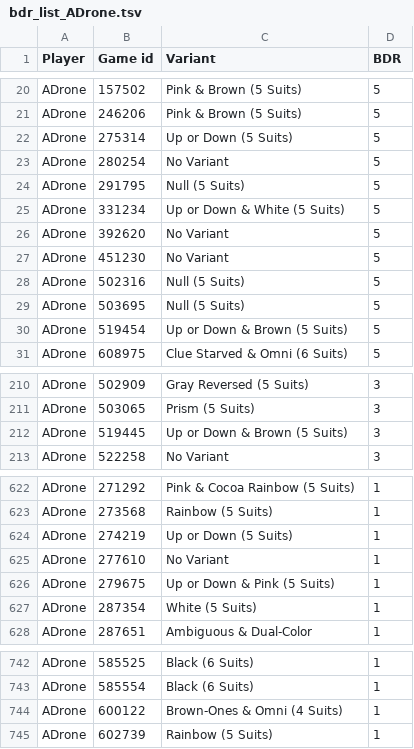
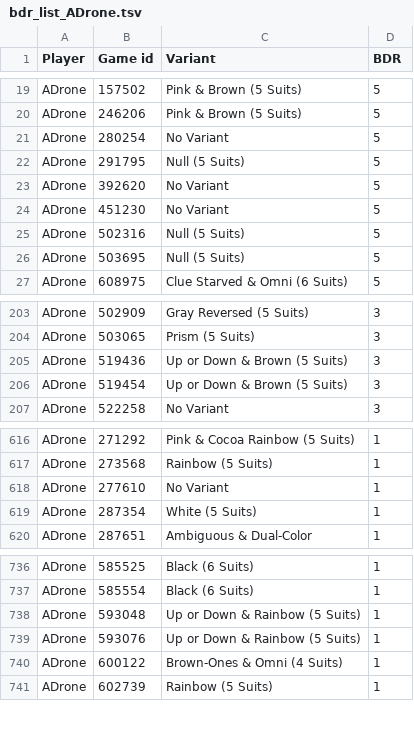
Before and after one commit to Aigul9/hanabi-stats, a TSV file: output/bdr/players/bdr_list_ADrone.tsv, drawn as a sheet; only a part is shown, gaps mark what is left out; the diff covers the shown part only.

```diff
--- a/output/bdr/players/bdr_list_ADrone.tsv
+++ b/output/bdr/players/bdr_list_ADrone.tsv
@@ -21,6 +20,4 @@ ADrone	157502	Pink & Brown (5 Suits)	5
 ADrone	246206	Pink & Brown (5 Suits)	5
-ADrone	275314	Up or Down (5 Suits)	5
 ADrone	280254	No Variant	5
 ADrone	291795	Null (5 Suits)	5
-ADrone	331234	Up or Down & White (5 Suits)	5
 ADrone	392620	No Variant	5
@@ -29,3 +26,2 @@ ADrone	502316	Null (5 Suits)	5
 ADrone	503695	Null (5 Suits)	5
-ADrone	519454	Up or Down & Brown (5 Suits)	5
 ADrone	608975	Clue Starved & Omni (6 Suits)	5
@@ -211,3 +204,4 @@ ADrone	502909	Gray Reversed (5 Suits)	3
 ADrone	503065	Prism (5 Suits)	3
-ADrone	519445	Up or Down & Brown (5 Suits)	3
+ADrone	519436	Up or Down & Brown (5 Suits)	3
+ADrone	519454	Up or Down & Brown (5 Suits)	3
 ADrone	522258	No Variant	3
@@ -623,5 +617,3 @@ ADrone	271292	Pink & Cocoa Rainbow (5 Suits)	1
 ADrone	273568	Rainbow (5 Suits)	1
-ADrone	274219	Up or Down (5 Suits)	1
 ADrone	277610	No Variant	1
-ADrone	279675	Up or Down & Pink (5 Suits)	1
 ADrone	287354	White (5 Suits)	1
@@ -743,2 +737,4 @@ ADrone	585525	Black (6 Suits)	1
 ADrone	585554	Black (6 Suits)	1
+ADrone	593048	Up or Down & Rainbow (5 Suits)	1
+ADrone	593076	Up or Down & Rainbow (5 Suits)	1
 ADrone	600122	Brown-Ones & Omni (4 Suits)	1
```
Also changed, not shown: 11 added rows, 9 removed rows and 3 edited cells elsewhere in this file, output/bdr/bdr_distribution.tsv, output/bdr/players/bdr_list_Bot-Fiora.tsv, 34 other files.
